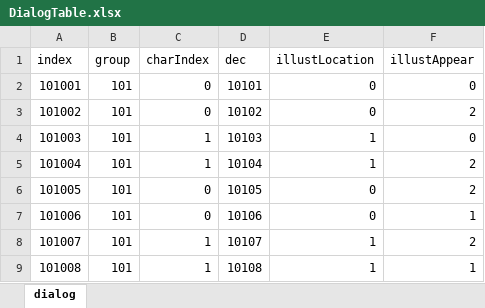
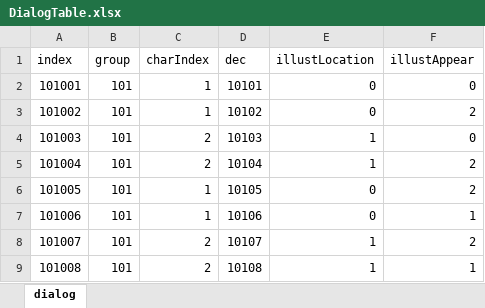
Before and after one commit to JeongJaemin0414/Project-S, an Excel workbook: Project-S/Assets/Excel/ExcelFile/DialogTable.xlsx, sheet dialog, drawn as a sheet; values as stored, in another font and other column widths than the file's, no borders; the diff names each change by its address in the sheet, - before the commit and + after, or states it on an @@ line.

```diff
--- a/Project-S/Assets/Excel/ExcelFile/DialogTable.xlsx (sheet dialog)
+++ b/Project-S/Assets/Excel/ExcelFile/DialogTable.xlsx (sheet dialog)
-C2:C3 (charIndex): 0
+C2:C3 (charIndex): 1
-C4:C5 (charIndex): 1
+C4:C5 (charIndex): 2
-C6:C7 (charIndex): 0
+C6:C7 (charIndex): 1
-C8:C9 (charIndex): 1
+C8:C9 (charIndex): 2
```
Also changed, not shown: Project-S/Assets/Excel/ExcelFile/itemTable.xlsx, 16 other files.
